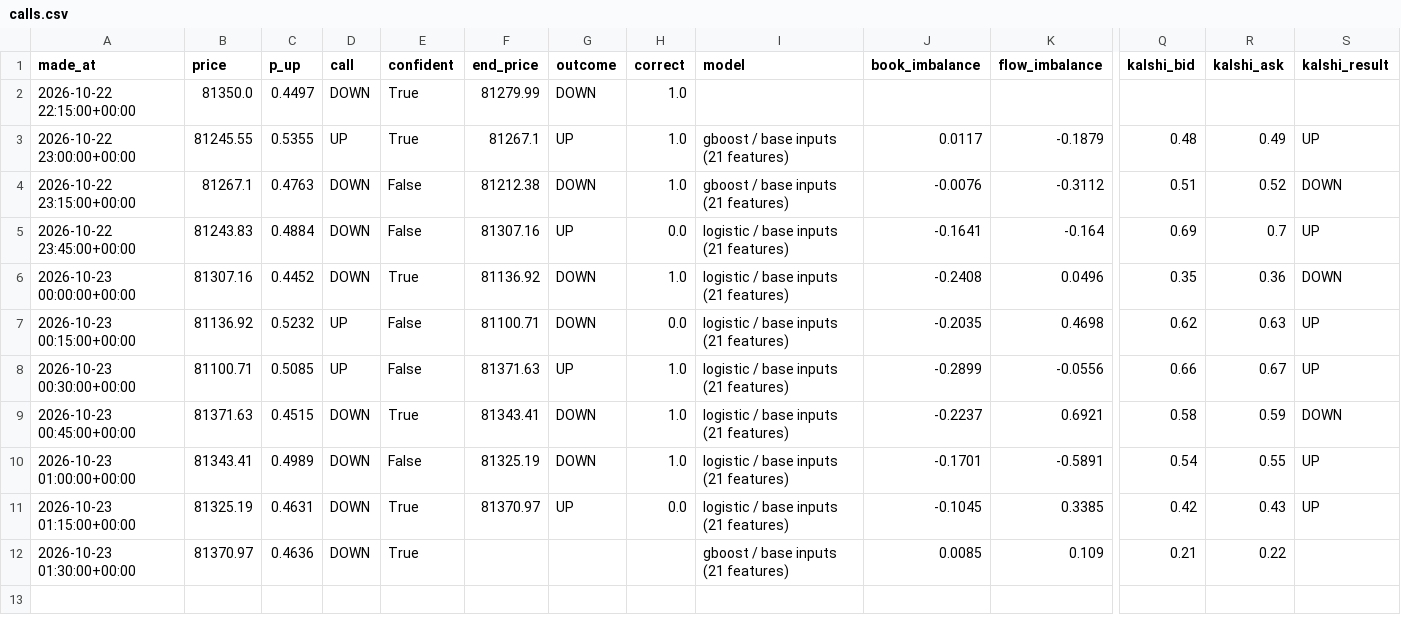
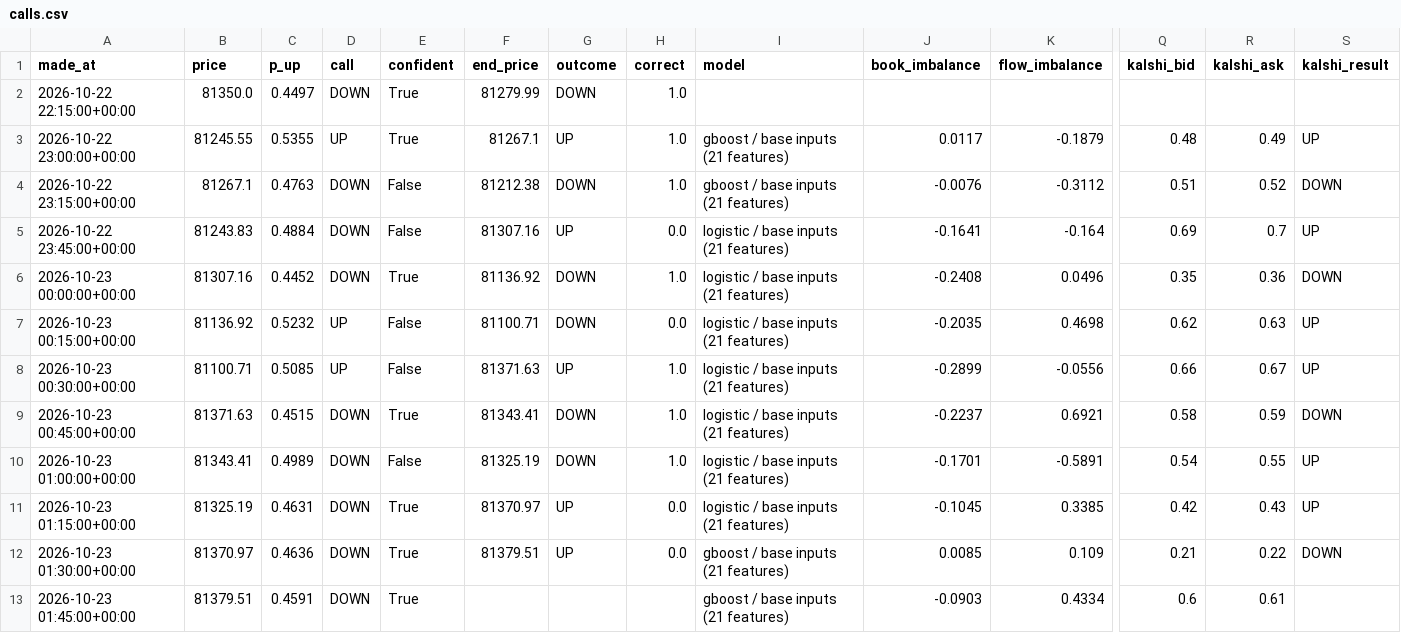
Before and after one commit to fastmoneyj/btc15, a CSV file: calls.csv, drawn as a sheet; only a part is shown, gaps mark what is left out; rows hold the shown columns only; the diff names each change by its address in the sheet, - before the commit and + after, or states it on an @@ line.

Commit message:
call 2026-10-23 01:45 UTC

```diff
--- a/calls.csv
+++ b/calls.csv
-F12 (end_price): (empty)
+F12 (end_price): 81379.51
-G12 (outcome): (empty)
+G12 (outcome): UP
-H12 (correct): (empty)
+H12 (correct): 0.0
-S12 (kalshi_result): (empty)
+S12 (kalshi_result): DOWN
+row 13: 2026-10-23 01:45:00+00:00 | 81379.51 | 0.4591 | DOWN | True |  |  |  | gboost / base inputs (21 features) | -0.0903 | 0.4334 | 0.6 | 0.61
```
Also changed, not shown: 1 other file.
